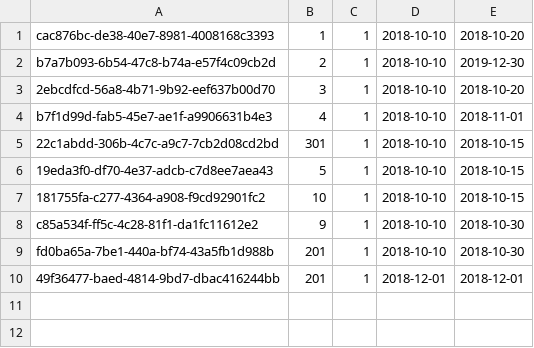
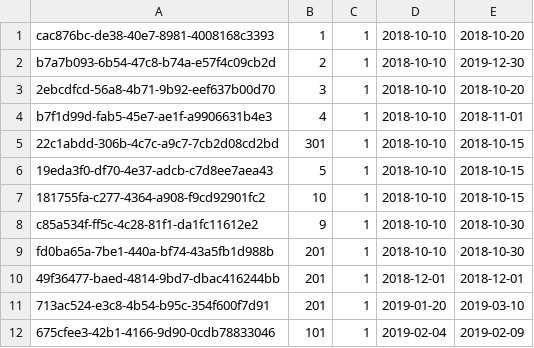
Before and after one commit to darek-giza/jjdzl1-css, a CSV file: src/main/resources/reservation.csv, drawn as a sheet.

```diff
--- a/src/main/resources/reservation.csv
+++ b/src/main/resources/reservation.csv
@@ -10 +10,3 @@ fd0ba65a-7be1-440a-bf74-43a5fb1d988b,201,1,2018-10-10,2018-10-30
 49f36477-baed-4814-9bd7-dbac416244bb,201,1,2018-12-01,2018-12-01
+713ac524-e3c8-4b54-b95c-354f600f7d91,201,1,2019-01-20,2019-03-10
+675cfee3-42b1-4166-9d90-0cdb78833046,101,1,2019-02-04,2019-02-09
```
Also changed, not shown: 3 other files.
